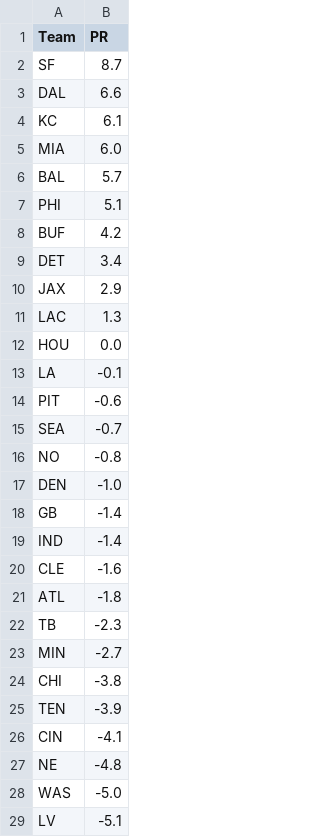
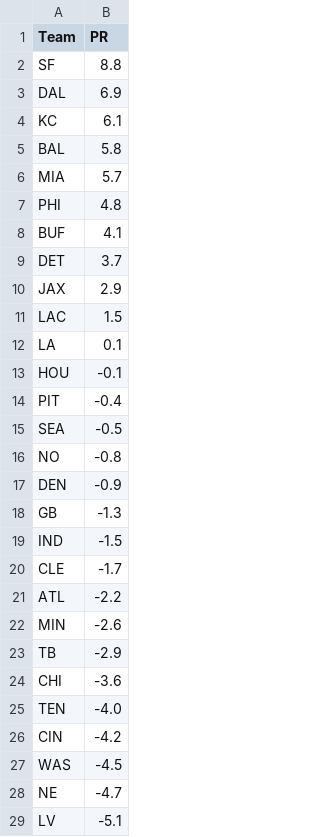
Before and after one commit to ChristopherDavisUCI/NFL2023-Simulation, a CSV file: data/pr.csv, drawn as a sheet; only a part is shown; the diff covers the shown part only.

```diff
--- a/data/pr.csv
+++ b/data/pr.csv
@@ -1,29 +1,29 @@
 Team,PR
-SF,8.7
-DAL,6.6
+SF,8.8
+DAL,6.9
 KC,6.1
-MIA,6.0
-BAL,5.7
-PHI,5.1
-BUF,4.2
-DET,3.4
+BAL,5.8
+MIA,5.7
+PHI,4.8
+BUF,4.1
+DET,3.7
 JAX,2.9
-LAC,1.3
-HOU,0.0
-LA,-0.1
-PIT,-0.6
-SEA,-0.7
+LAC,1.5
+LA,0.1
+HOU,-0.1
+PIT,-0.4
+SEA,-0.5
 NO,-0.8
-DEN,-1.0
-GB,-1.4
-IND,-1.4
-CLE,-1.6
-ATL,-1.8
-TB,-2.3
-MIN,-2.7
-CHI,-3.8
-TEN,-3.9
-CIN,-4.1
-NE,-4.8
-WAS,-5.0
+DEN,-0.9
+GB,-1.3
+IND,-1.5
+CLE,-1.7
+ATL,-2.2
+MIN,-2.6
+TB,-2.9
+CHI,-3.6
+TEN,-4.0
+CIN,-4.2
+WAS,-4.5
+NE,-4.7
 LV,-5.1
```
Also changed, not shown: 1 added row, 1 removed row and 2 edited cells elsewhere in this file, schedules/schedule23.csv, 1 other file.
